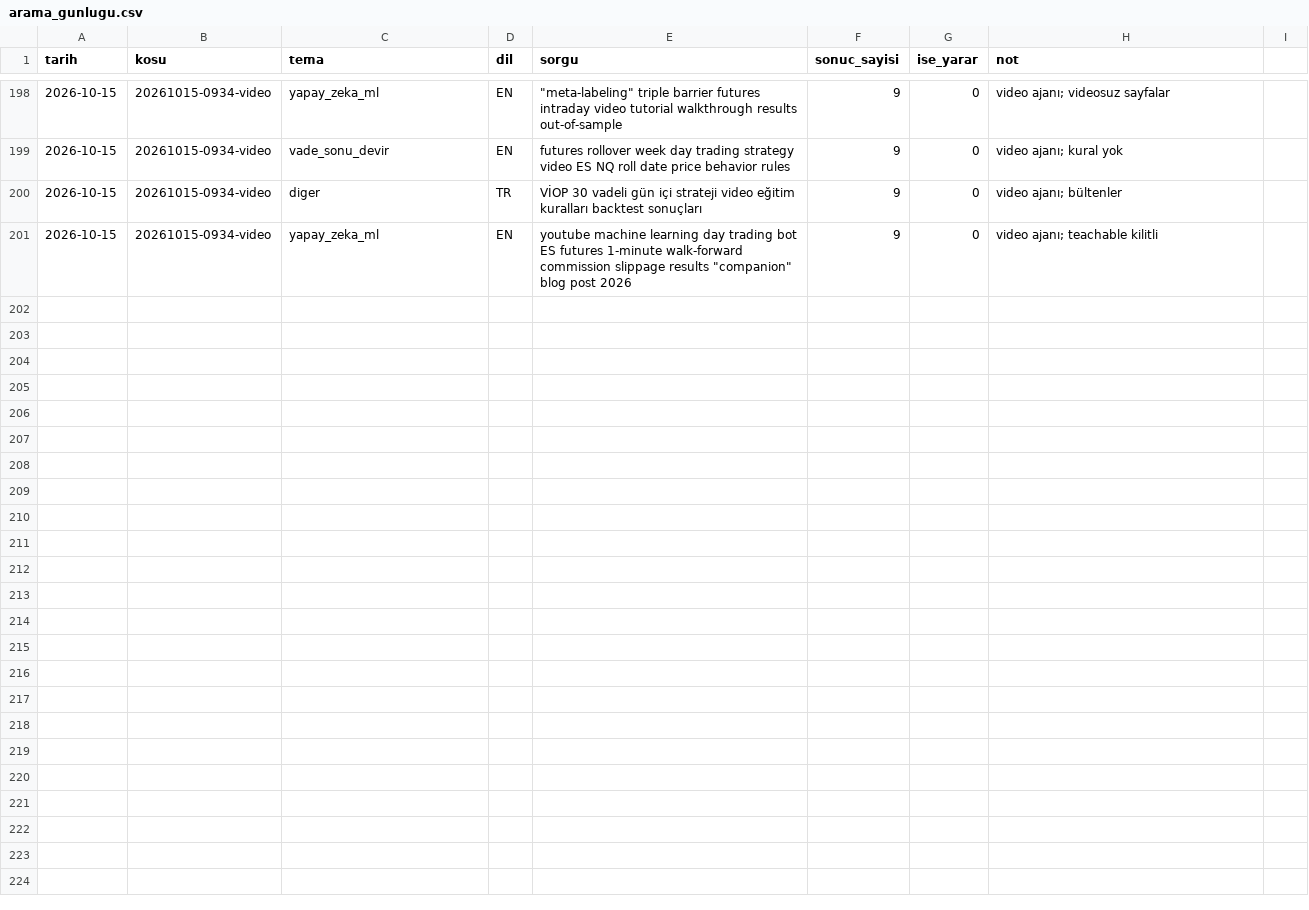
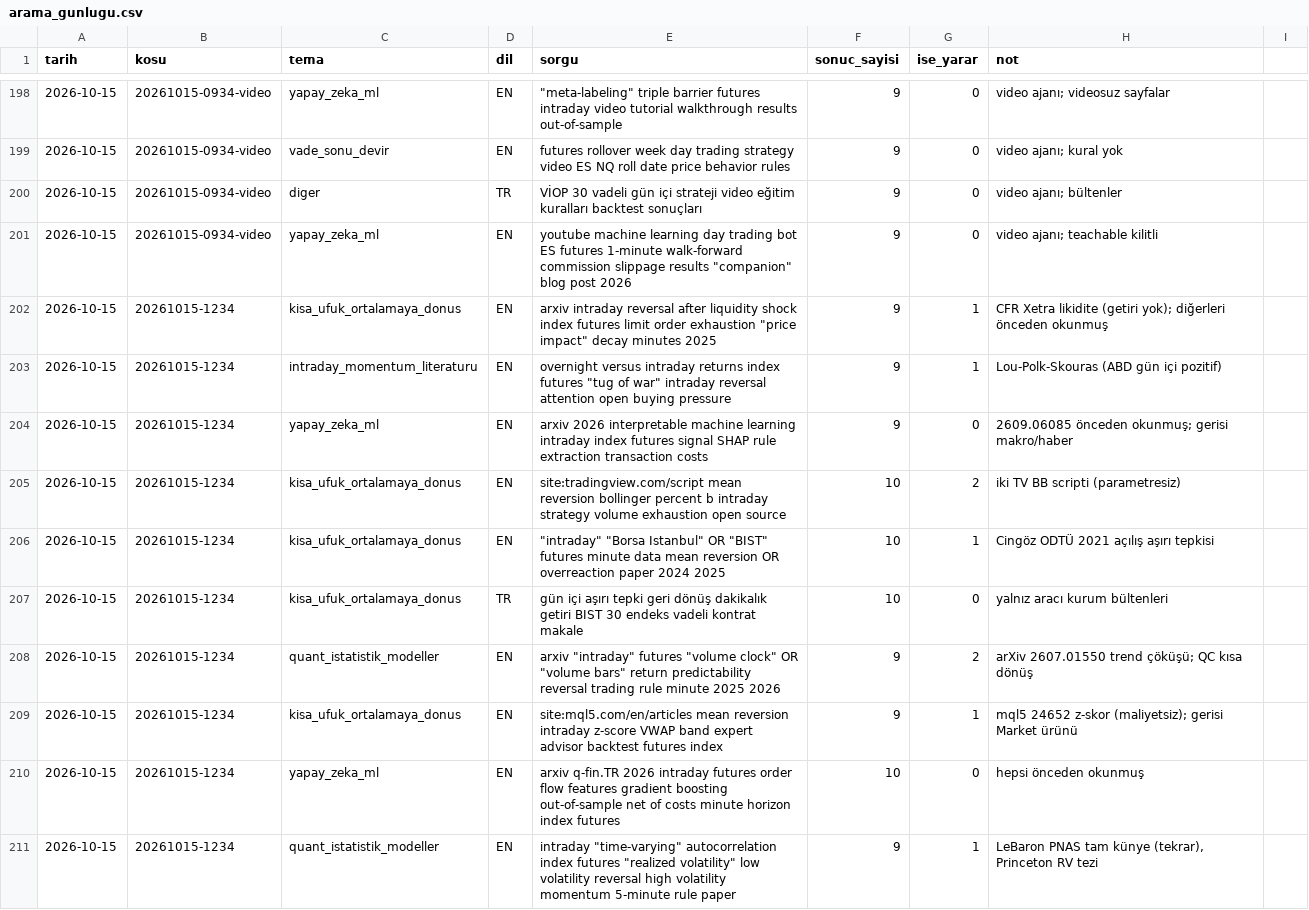
Before and after one commit to Soydan73/xu30-strateji-arastirma, a CSV file: arama_gunlugu.csv, drawn as a sheet; only a part is shown, gaps mark what is left out; the diff covers the shown part only; the diff names each change by its address in the sheet, - before the commit and + after, or states it on an @@ line.

```diff
--- a/arama_gunlugu.csv
+++ b/arama_gunlugu.csv
+row 202: 2026-10-15 | 20261015-1234 | kisa_ufuk_ortalamaya_donus | EN | arxiv intraday reversal after liquidity shock index futures limit order exhaustion "price impact" decay minutes 2025 | 9 | 1 | CFR Xetra likidite (getiri yok); diğerleri önceden okunmuş
+row 203: 2026-10-15 | 20261015-1234 | intraday_momentum_literaturu | EN | overnight versus intraday returns index futures "tug of war" intraday reversal attention open buying pressure | 9 | 1 | Lou-Polk-Skouras (ABD gün içi pozitif)
+row 204: 2026-10-15 | 20261015-1234 | yapay_zeka_ml | EN | arxiv 2026 interpretable machine learning intraday index futures signal SHAP rule extraction transaction costs | 9 | 0 | 2609.06085 önceden okunmuş; gerisi makro/haber
+row 205: 2026-10-15 | 20261015-1234 | kisa_ufuk_ortalamaya_donus | EN | site:tradingview.com/script mean reversion bollinger percent b intraday strategy volume exhaustion open source | 10 | 2 | iki TV BB scripti (parametresiz)
+row 206: 2026-10-15 | 20261015-1234 | kisa_ufuk_ortalamaya_donus | EN | "intraday" "Borsa Istanbul" OR "BIST" futures minute data mean reversion OR overreaction paper 2024 2025 | 10 | 1 | Cingöz ODTÜ 2021 açılış aşırı tepkisi
+row 207: 2026-10-15 | 20261015-1234 | kisa_ufuk_ortalamaya_donus | TR | gün içi aşırı tepki geri dönüş dakikalık getiri BIST 30 endeks vadeli kontrat makale | 10 | 0 | yalnız aracı kurum bültenleri
+row 208: 2026-10-15 | 20261015-1234 | quant_istatistik_modeller | EN | arxiv "intraday" futures "volume clock" OR "volume bars" return predictability reversal trading rule minute 2025 2026 | 9 | 2 | arXiv 2607.01550 trend çöküşü; QC kısa dönüş
+row 209: 2026-10-15 | 20261015-1234 | kisa_ufuk_ortalamaya_donus | EN | site:mql5.com/en/articles mean reversion intraday z-score VWAP band expert advisor backtest futures index | 9 | 1 | mql5 24652 z-skor (maliyetsiz); gerisi Market ürünü
+row 210: 2026-10-15 | 20261015-1234 | yapay_zeka_ml | EN | arxiv q-fin.TR 2026 intraday futures order flow features gradient boosting out-of-sample net of costs minute horizon index futures | 10 | 0 | hepsi önceden okunmuş
+row 211: 2026-10-15 | 20261015-1234 | quant_istatistik_modeller | EN | intraday "time-varying" autocorrelation index futures "realized volatility" low volatility reversal high volatility momentum 5-minute rule paper | 9 | 1 | LeBaron PNAS tam künye (tekrar), Princeton RV tezi
```
Also changed, not shown: 9 added rows elsewhere in this file, defter.csv, havuz.csv, 5 other files.
